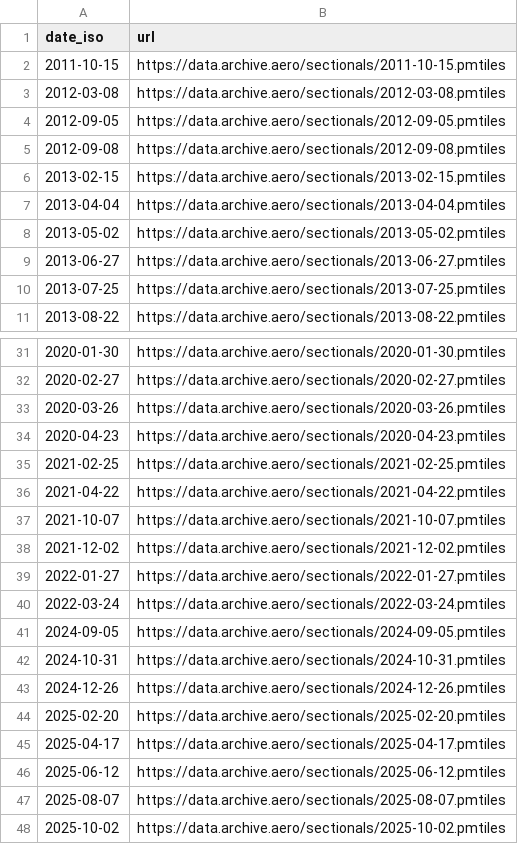
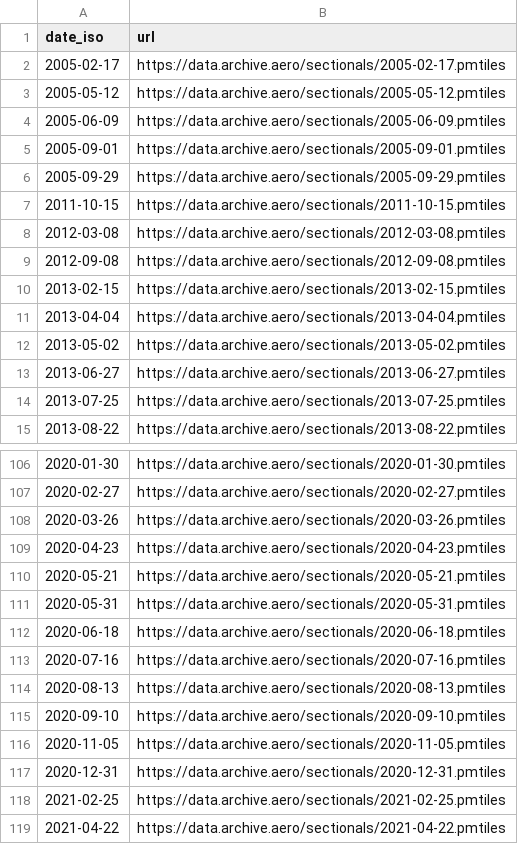
Before and after one commit to hemenway/archive.aero, a CSV file: dates.csv, drawn as a sheet; only a part is shown, gaps mark what is left out; the shorter side is filled out with more unchanged rows; the diff covers the shown part only.

```diff
--- a/dates.csv
+++ b/dates.csv
@@ -1,5 +1,9 @@
 date_iso,url
+2005-02-17,https://data.archive.aero/sectionals/2005-02-17.pmtiles
+2005-05-12,https://data.archive.aero/sectionals/2005-05-12.pmtiles
+2005-06-09,https://data.archive.aero/sectionals/2005-06-09.pmtiles
+2005-09-01,https://data.archive.aero/sectionals/2005-09-01.pmtiles
+2005-09-29,https://data.archive.aero/sectionals/2005-09-29.pmtiles
 2011-10-15,https://data.archive.aero/sectionals/2011-10-15.pmtiles
 2012-03-08,https://data.archive.aero/sectionals/2012-03-08.pmtiles
-2012-09-05,https://data.archive.aero/sectionals/2012-09-05.pmtiles
 2012-09-08,https://data.archive.aero/sectionals/2012-09-08.pmtiles
@@ -34,2 +109,10 @@ date_iso,url
 2020-04-23,https://data.archive.aero/sectionals/2020-04-23.pmtiles
+2020-05-21,https://data.archive.aero/sectionals/2020-05-21.pmtiles
+2020-05-31,https://data.archive.aero/sectionals/2020-05-31.pmtiles
+2020-06-18,https://data.archive.aero/sectionals/2020-06-18.pmtiles
+2020-07-16,https://data.archive.aero/sectionals/2020-07-16.pmtiles
+2020-08-13,https://data.archive.aero/sectionals/2020-08-13.pmtiles
+2020-09-10,https://data.archive.aero/sectionals/2020-09-10.pmtiles
+2020-11-05,https://data.archive.aero/sectionals/2020-11-05.pmtiles
+2020-12-31,https://data.archive.aero/sectionals/2020-12-31.pmtiles
 2021-02-25,https://data.archive.aero/sectionals/2021-02-25.pmtiles
```
Also changed, not shown: 71 added rows and 2 edited cells elsewhere in this file.
